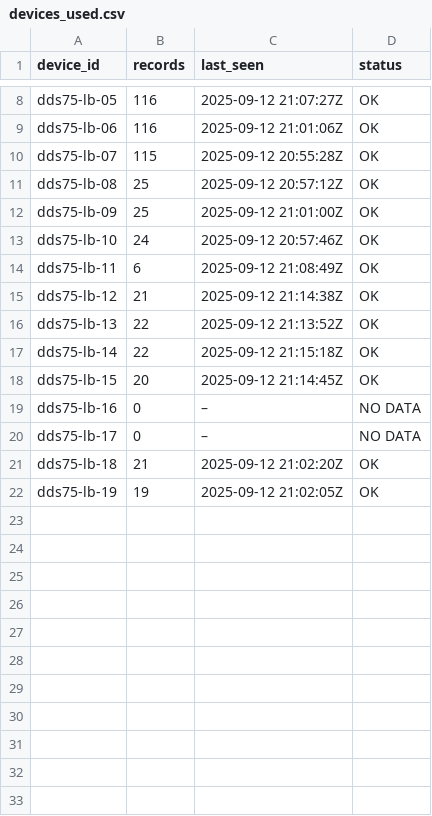
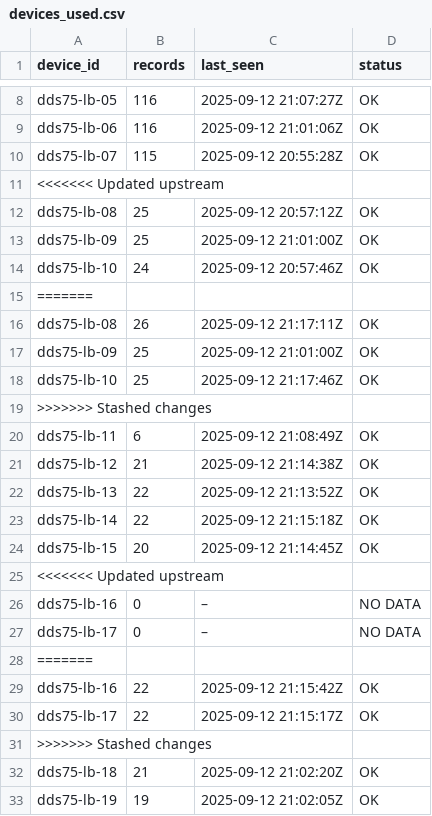
Before and after one commit to gisma/mikrotik-burgwald, a CSV file: docs/assets/devices_used.csv, drawn as a sheet; only a part is shown, gaps mark what is left out; the diff names each change by its address in the sheet, - before the commit and + after, or states it on an @@ line.

Commit message:
update all-devices 2025-09-12T21:19:55Z

```diff
--- a/docs/assets/devices_used.csv
+++ b/docs/assets/devices_used.csv
+row 11: <<<<<<< Updated upstream
+row 15: =======
+row 16: dds75-lb-08 | 26 | 2025-09-12 21:17:11Z | OK
+row 17: dds75-lb-09 | 25 | 2025-09-12 21:01:00Z | OK
+row 18: dds75-lb-10 | 25 | 2025-09-12 21:17:46Z | OK
+row 19: >>>>>>> Stashed changes
+row 25: <<<<<<< Updated upstream
+row 28: =======
+row 29: dds75-lb-16 | 22 | 2025-09-12 21:15:42Z | OK
+row 30: dds75-lb-17 | 22 | 2025-09-12 21:15:17Z | OK
+row 31: >>>>>>> Stashed changes
```
Also changed, not shown: assets/devices_used.csv, 6 other files.
